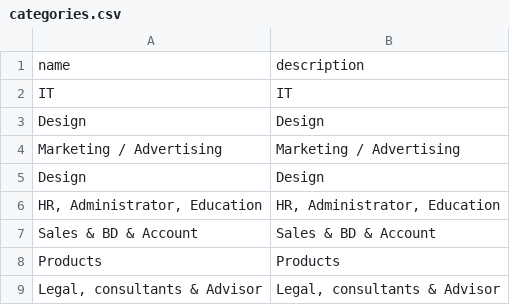
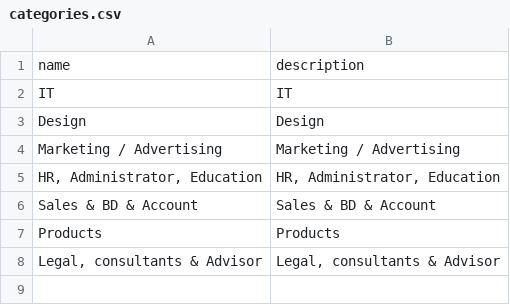
Before and after one commit to thanhtai-personal/apps-center, a CSV file: server/builtIn/jobs-listing-api/src/migrations/data/categories.csv, drawn as a sheet.

Commit message:
update data seed

```diff
--- a/server/builtIn/jobs-listing-api/src/migrations/data/categories.csv
+++ b/server/builtIn/jobs-listing-api/src/migrations/data/categories.csv
@@ -4,3 +4,2 @@ Design,Design
 "Marketing / Advertising","Marketing / Advertising"
-Design,Design
 "HR, Administrator, Education","HR, Administrator, Education"
```
Also changed, not shown: 1 other file.
